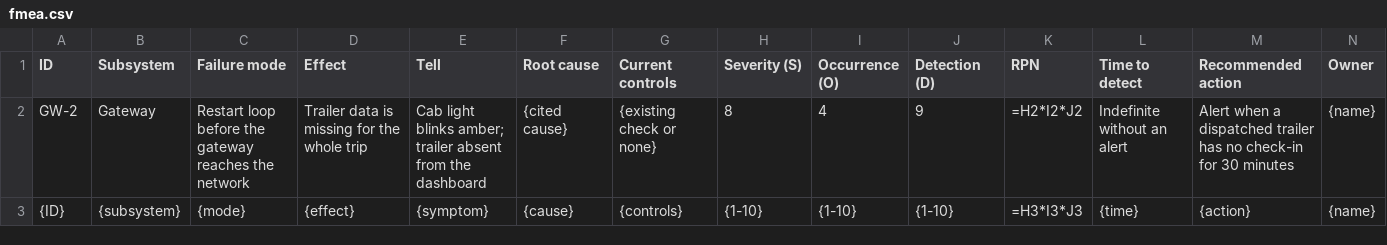
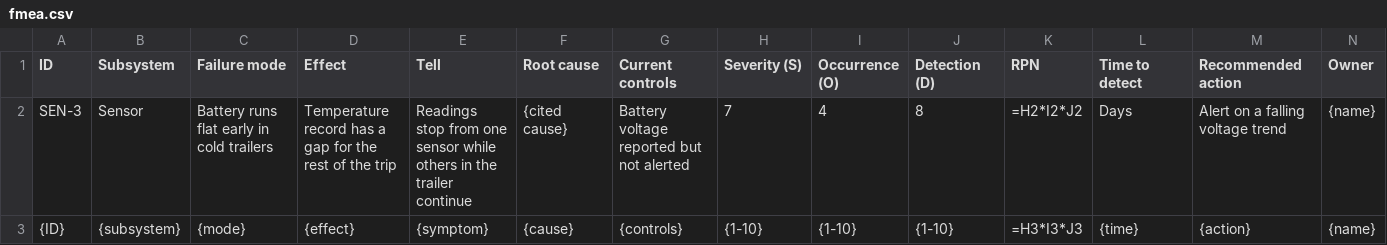
Before and after one commit to ragonxdragon/engineering-templates, a CSV file: docs-templates/05-operations/fmea.csv, drawn as a sheet; only a part is shown; removed rows and columns are numbered as before the commit, all else as after; rows hold the shown columns only; the diff names each change by its address in the sheet, - before the commit and + after, or states it on an @@ line.

Commit message:
docs(operations): replace example rows with generic incidents and threats
- incident playbook index lists a generic set of five incident kinds
- failure mode and FMEA examples use a sensor battery failure
- threat model rows cover token reuse, transit tampering, tenant
  isolation and flooding
- hardening examples use a rate limit and a tenancy decision

```diff
--- a/docs-templates/05-operations/fmea.csv
+++ b/docs-templates/05-operations/fmea.csv
-row 2: GW-2 | Gateway | Restart loop before the gateway reaches the network | Trailer data is missing for the whole trip | Cab light blinks amber; trailer absent from the dashboard | {cited cause} | {existing check or none} | 8 | 4 | 9 | =H2*I2*J2 | Indefinite without an alert | Alert when a dispatched trailer has no check-in for 30 minutes | {name}
+row 2: SEN-3 | Sensor | Battery runs flat early in cold trailers | Temperature record has a gap for the rest of the trip | Readings stop from one sensor while others in the trailer continue | {cited cause} | Battery voltage reported but not alerted | 7 | 4 | 8 | =H2*I2*J2 | Days | Alert on a falling voltage trend | {name}
```
Also changed, not shown: 4 other files.
